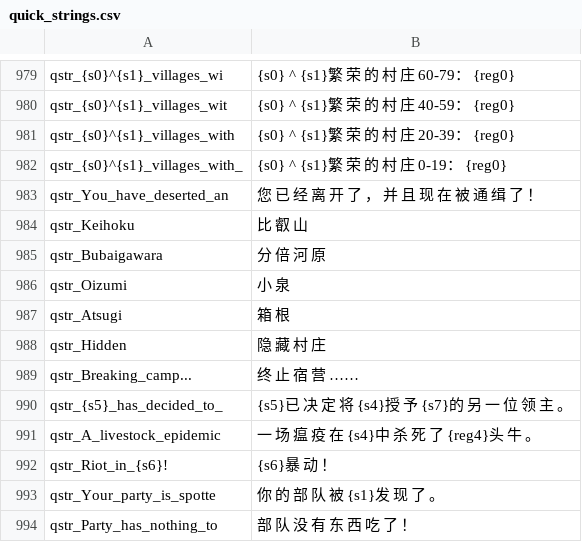
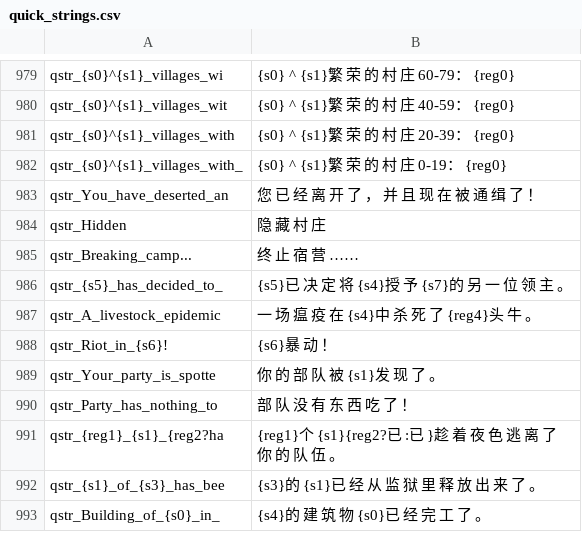
Before and after one commit to hooohoooh/Module_system_1.166, a CSV file: cns/quick_strings.csv, drawn as a sheet; only a part is shown, gaps mark what is left out; the shorter side is filled out with more unchanged rows; the diff names each change by its address in the sheet, - before the commit and + after, or states it on an @@ line.

```diff
--- a/cns/quick_strings.csv
+++ b/cns/quick_strings.csv
-row 984: qstr_Keihoku | 比 叡 山
-row 985: qstr_Bubaigawara | 分 倍 河 原
-row 986: qstr_Oizumi | 小 泉
-row 987: qstr_Atsugi | 箱 根
```
Also changed, not shown: cns/parties.csv, 19 other files.
